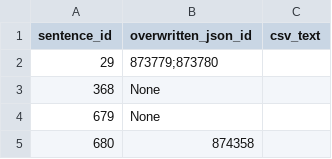
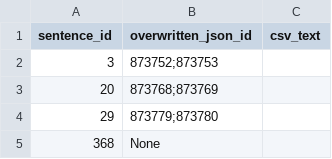
Before and after one commit to GeneralMisquoti/star-wars-prequels-dialogues, a CSV file: star-wars-analysis/match_csv_yarn2/manual_overrides/attack_of_the_clones/overrides.csv (was star-wars-analysis/match_csv_yarn2/manual_overrides/attack_of_the_clones.csv), drawn as a sheet; only a part is shown; the shorter side is filled out with more unchanged rows; the diff names each change by its address in the sheet, - before the commit and + after, or states it on an @@ line.

```diff
--- a/star-wars-analysis/match_csv_yarn2/manual_overrides/attack_of_the_clones.csv
+++ b/star-wars-analysis/match_csv_yarn2/manual_overrides/attack_of_the_clones/overrides.csv
+row 2: 3 | 873752;873753
+row 3: 20 | 873768;873769
```
Also changed, not shown: star-wars-analysis/match_csv_yarn2/output/attack_of_the_clones.csv, star-wars-analysis/match_csv_yarn2/output/attack_of_the_clones.test.csv, 12 other files.
